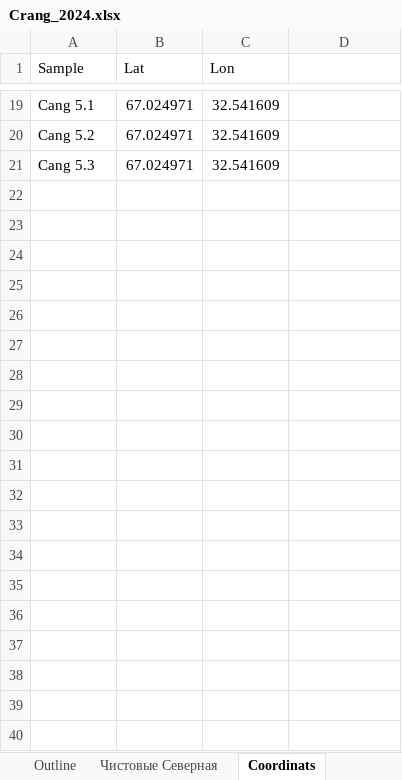
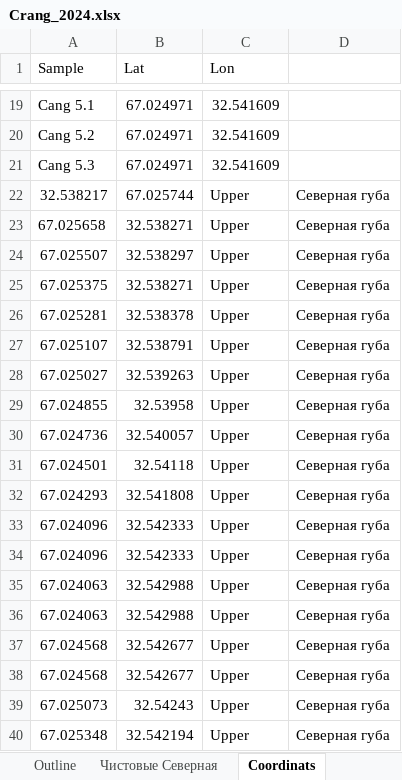
Before and after one commit to polydora/Paper_2024, an Excel workbook: Vitia_Ostrovsky/R_Calc_Crang_2024/Data/Crang_2024.xlsx, sheet Coordinats, drawn as a sheet; only a part is shown, gaps mark what is left out; values as stored, in another font and other column widths than the file's, no borders; the diff covers the shown part only; the diff names each change by its address in the sheet, - before the commit and + after, or states it on an @@ line.

```diff
--- a/Vitia_Ostrovsky/R_Calc_Crang_2024/Data/Crang_2024.xlsx (sheet Coordinats)
+++ b/Vitia_Ostrovsky/R_Calc_Crang_2024/Data/Crang_2024.xlsx (sheet Coordinats)
+row 22: 32.538217 | 67.025744 | Upper | Северная губа
+row 23: 67.025658 | 32.538271 | Upper | Северная губа
+row 24: 67.025507 | 32.538297 | Upper | Северная губа
+row 25: 67.025375 | 32.538271 | Upper | Северная губа
+row 26: 67.025281 | 32.538378 | Upper | Северная губа
+row 27: 67.025107 | 32.538791 | Upper | Северная губа
+row 28: 67.025027 | 32.539263 | Upper | Северная губа
+row 29: 67.024855 | 32.53958 | Upper | Северная губа
+row 30: 67.024736 | 32.540057 | Upper | Северная губа
+row 31: 67.024501 | 32.54118 | Upper | Северная губа
+row 32: 67.024293 | 32.541808 | Upper | Северная губа
+row 33: 67.024096 | 32.542333 | Upper | Северная губа
+row 34: 67.024096 | 32.542333 | Upper | Северная губа
+row 35: 67.024063 | 32.542988 | Upper | Северная губа
+row 36: 67.024063 | 32.542988 | Upper | Северная губа
+row 37: 67.024568 | 32.542677 | Upper | Северная губа
+row 38: 67.024568 | 32.542677 | Upper | Северная губа
+row 39: 67.025073 | 32.54243 | Upper | Северная губа
+row 40: 67.025348 | 32.542194 | Upper | Северная губа
```
Also changed, not shown: 19 added rows elsewhere in this sheet, sheet Чистовые, sheet Outline, 6 other files.
